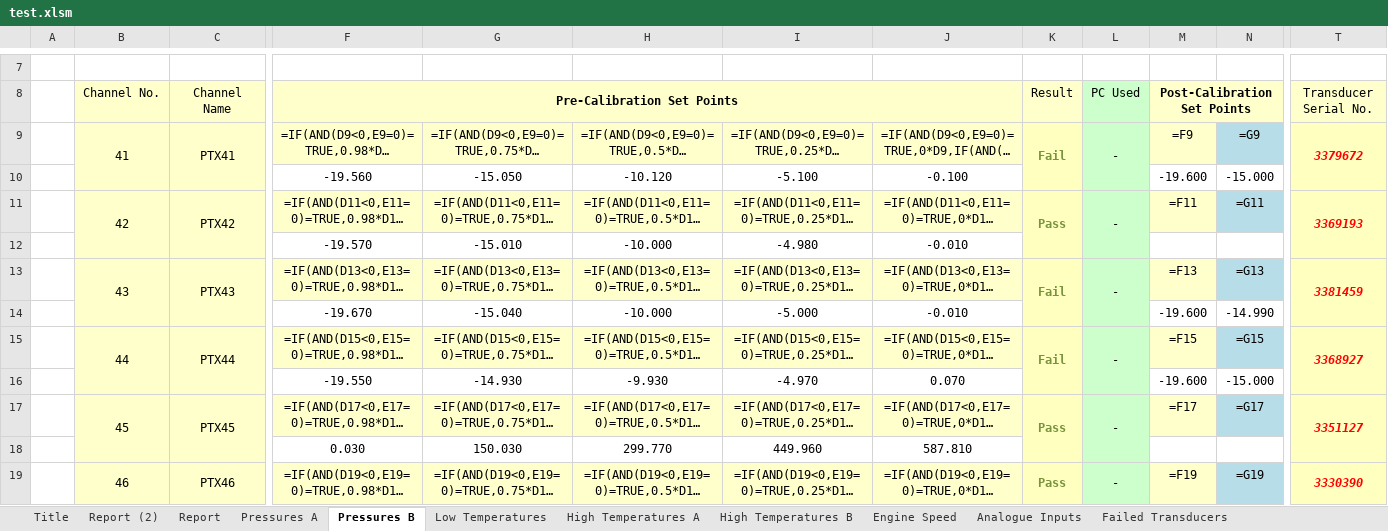
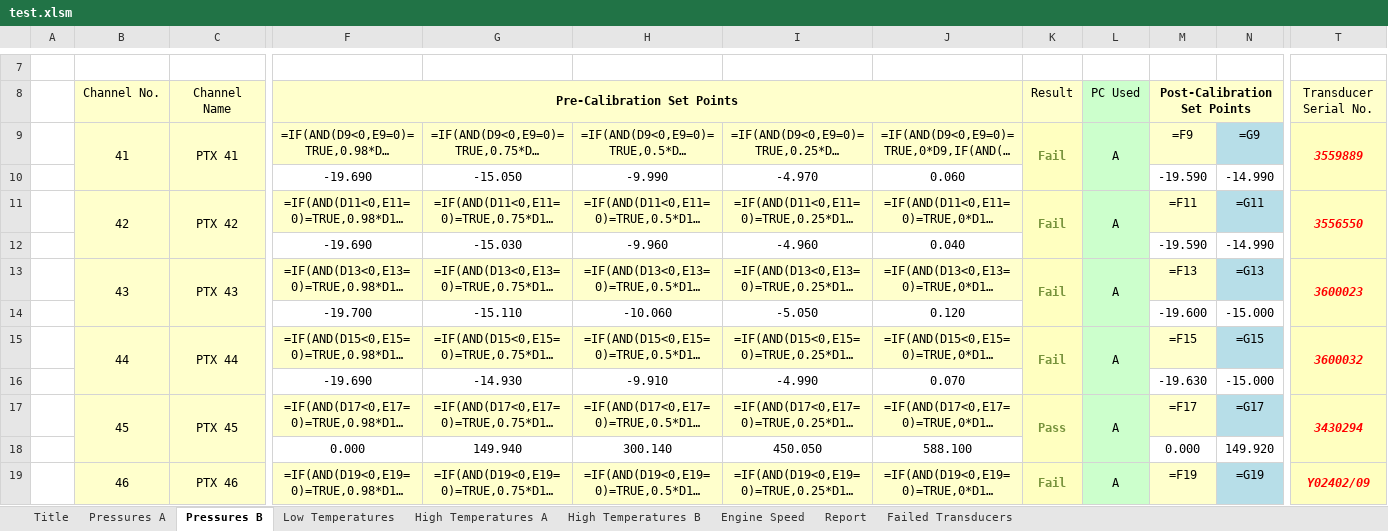
Before and after one commit to xieminwo/Report-Generator, an Excel workbook: test.xlsm, sheet Pressures B, drawn as a sheet; only a part is shown, gaps mark what is left out; long unchanged cells end in …; values as stored, in another font and other column widths than the file's, no borders; formulas without a stored value are shown as written; conditional formats not drawn; removed rows and columns are numbered as before the commit, all else as after; rows hold the shown columns only; the diff covers the shown part only; the diff names each change by its address in the sheet, - before the commit and + after, or states it on an @@ line.

Commit message:
Added a File Dialog
This prompts the user to select the Calibration Sheet to be used

```diff
--- a/test.xlsm (sheet Pressures B)
+++ b/test.xlsm (sheet Pressures B)
-sheet tab: Report (2)
-sheet tab: Analogue Inputs
@@ sheet tab order changed: Title | Pressures A | Pressures B | Low Temperatures | High Temperatures A | High Temperatures B | Engine Speed | Report | Failed Transducers @@
-C9: PTX41
+C9: PTX 41
-L9: -
+L9: A
-T9: 3379672
+T9: 3559889
-row 10:  |  |  | -19.560 | -15.050 | -10.120 | -5.100 | -0.100 |  |  | -19.600 | -15.000
+row 10:  |  |  | -19.690 | -15.050 | -9.990 | -4.970 | 0.060 |  |  | -19.590 | -14.990
-C11: PTX42
+C11: PTX 42
-K11: Pass
+K11: Fail
-L11: -
+L11: A
-T11: 3369193
+T11: 3556550
-row 12:  |  |  | -19.570 | -15.010 | -10.000 | -4.980 | -0.010
+row 12:  |  |  | -19.690 | -15.030 | -9.960 | -4.960 | 0.040 |  |  | -19.590 | -14.990
-C13: PTX43
+C13: PTX 43
-L13: -
+L13: A
-T13: 3381459
+T13: 3600023
-row 14:  |  |  | -19.670 | -15.040 | -10.000 | -5.000 | -0.010 |  |  | -19.600 | -14.990
+row 14:  |  |  | -19.700 | -15.110 | -10.060 | -5.050 | 0.120 |  |  | -19.600 | -15.000
-C15: PTX44
+C15: PTX 44
-L15: -
+L15: A
-T15: 3368927
+T15: 3600032
-F16: -19.550
+F16: -19.690
-H16: -9.930
+H16: -9.910
-I16: -4.970
+I16: -4.990
-M16: -19.600
+M16: -19.630
-C17: PTX45
+C17: PTX 45
-L17: -
+L17: A
-T17: 3351127
+T17: 3430294
-row 18:  |  |  | 0.030 | 150.030 | 299.770 | 449.960 | 587.810
+row 18:  |  |  | 0.000 | 149.940 | 300.140 | 450.050 | 588.100 |  |  | 0.000 | 149.920
-C19: PTX46
+C19: PTX 46
-K19: Pass
+K19: Fail
-L19: -
+L19: A
-T19: 3330390
+T19: Y02402/09
```
Also changed, not shown: 44 added rows, 44 removed rows, 105 edited cells and merged cells elsewhere in this sheet, sheet Pressures A, sheet Report, sheet High Temperatures A, sheet Low Temperatures, sheet High Temperatures B, sheet Title, 2 more sheets, other sheet tabs, 1 other file.
